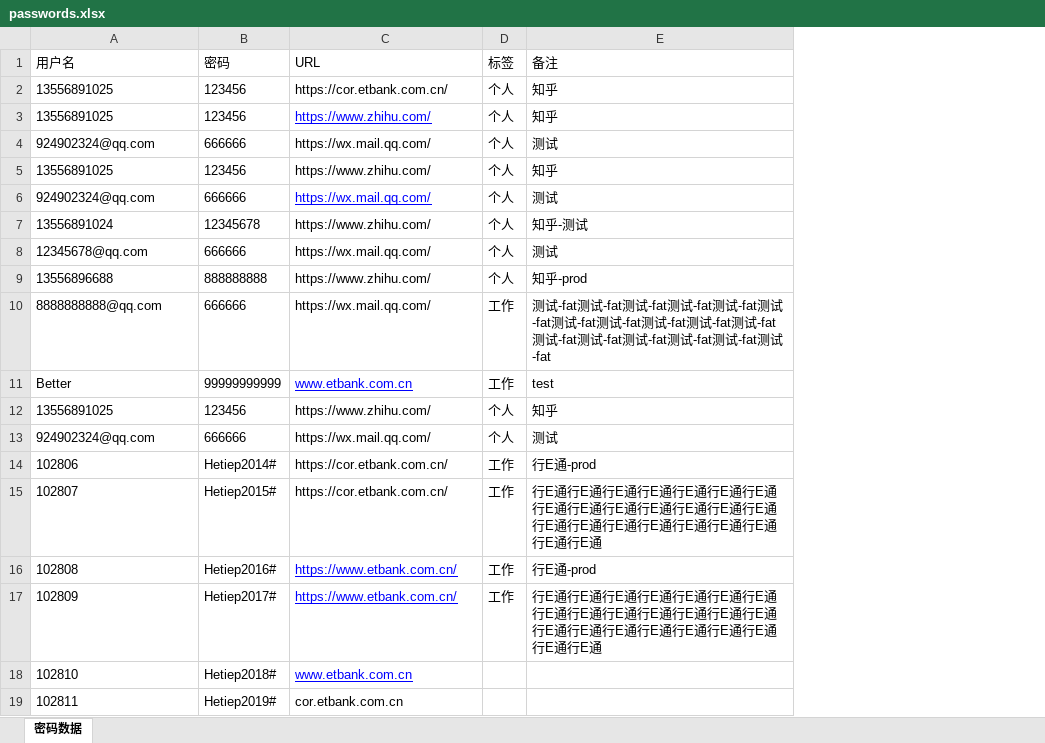
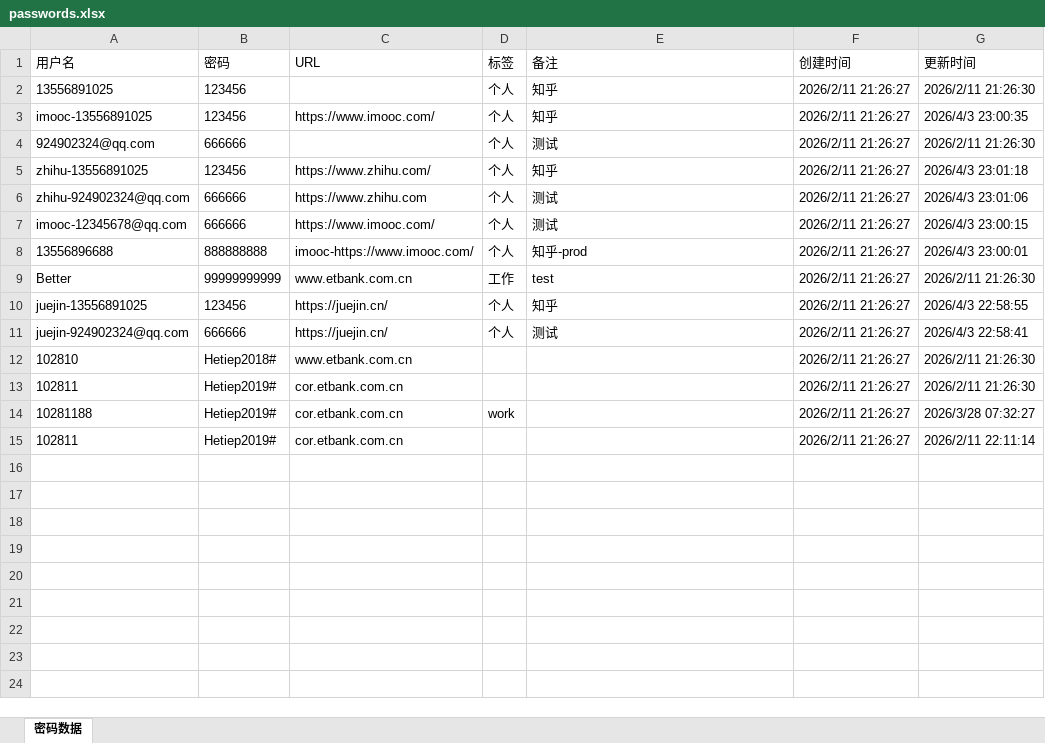
Before and after one commit to liaolongdong/account-password-helper, an Excel workbook: passwords.xlsx, sheet 密码数据, drawn as a sheet; values as stored, in another font and other column widths than the file's, no borders; removed rows and columns are numbered as before the commit, all else as after; the diff names each change by its address in the sheet, - before the commit and + after, or states it on an @@ line.

Commit message:
fix(excel): 修复密码表格文件内容差异问题
- 发现并修正了passwords.xlsx文件的二进制内容差异
- 确保了密码数据文件的一致性和完整性
- 防止因文件差异导致的数据同步错误

```diff
--- a/passwords.xlsx (sheet 密码数据)
+++ b/passwords.xlsx (sheet 密码数据)
+column F (创建时间), rows 2-13: all 2026/2/11 21:26:27
+column G (更新时间), rows 2-13: 2026/2/11 21:26:30 | 2026/4/3 23:00:35 | 2026/2/11 21:26:30 | 2026/4/3 23:01:18 | 2026/4/3 23:01:06 | 2026/4/3 23:00:15 | 2026/4/3 23:00:01 | 2026/2/11 21:26:30 | 2026/4/3 22:58:55 | 2026/4/3 22:58:41 | 2026/2/11 21:26:30 | 2026/2/11 21:26:30
-C2 (URL): https://cor.etbank.com.cn/
+C2 (URL): (empty)
-A3 (用户名): 13556891025
+A3 (用户名): imooc-13556891025
-C3 (URL): https://www.zhihu.com/
+C3 (URL): https://www.imooc.com/
@@ C3 underline: on → off, text colour: #0000FF → black @@
-C4 (URL): https://wx.mail.qq.com/
+C4 (URL): (empty)
-A5 (用户名): 13556891025
+A5 (用户名): zhihu-13556891025
-A6 (用户名): 924902324@qq.com
+A6 (用户名): zhihu-924902324@qq.com
-C6 (URL): https://wx.mail.qq.com/
+C6 (URL): https://www.zhihu.com
@@ C6 underline: on → off, text colour: #0000FF → black @@
-row 7: 13556891024 | 12345678 | https://www.zhihu.com/ | 个人 | 知乎-测试
-A7 (用户名): 12345678@qq.com
+A7 (用户名): imooc-12345678@qq.com
-C7 (URL): https://wx.mail.qq.com/
+C7 (URL): https://www.imooc.com/
-C8 (URL): https://www.zhihu.com/
+C8 (URL): imooc-https://www.imooc.com/
-row 10: 8888888888@qq.com | 666666 | https://wx.mail.qq.com/ | 工作 | 测试-fat测试-fat测试-fat测试-fat测试-fat测试-fat测试-fat测试-fat测试-fat测试-fat测试-fat测试-fat测试-fat测试-fat测试-fat测试-fat测试-fat
@@ C9 underline: on → off, text colour: #0000FF → black @@
-A10 (用户名): 13556891025
+A10 (用户名): juejin-13556891025
-C10 (URL): https://www.zhihu.com/
+C10 (URL): https://juejin.cn/
-A11 (用户名): 924902324@qq.com
+A11 (用户名): juejin-924902324@qq.com
-C11 (URL): https://wx.mail.qq.com/
+C11 (URL): https://juejin.cn/
-row 14: 102806 | Hetiep2014# | https://cor.etbank.com.cn/ | 工作 | 行E通-prod
-row 15: 102807 | Hetiep2015# | https://cor.etbank.com.cn/ | 工作 | 行E通行E通行E通行E通行E通行E通行E通行E通行E通行E通行E通行E通行E通行E通行E通行E通行E通行E通行E通行E通行E通行E通行E通
-row 16: 102808 | Hetiep2016# | https://www.etbank.com.cn/ | 工作 | 行E通-prod
-row 17: 102809 | Hetiep2017# | https://www.etbank.com.cn/ | 工作 | 行E通行E通行E通行E通行E通行E通行E通行E通行E通行E通行E通行E通行E通行E通行E通行E通行E通行E通行E通行E通行E通行E通行E通
@@ C12 underline: on → off, text colour: #0000FF → black @@
+row 14: 10281188 | Hetiep2019# | cor.etbank.com.cn | work |  | 2026/2/11 21:26:27 | 2026/3/28 07:32:27
+row 15: 102811 | Hetiep2019# | cor.etbank.com.cn |  |  | 2026/2/11 21:26:27 | 2026/2/11 22:11:14
```
